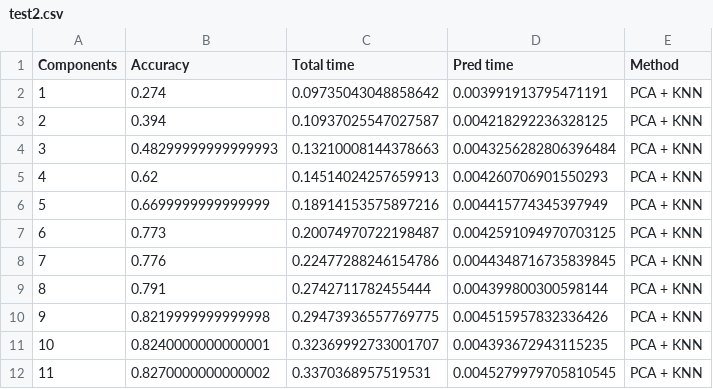
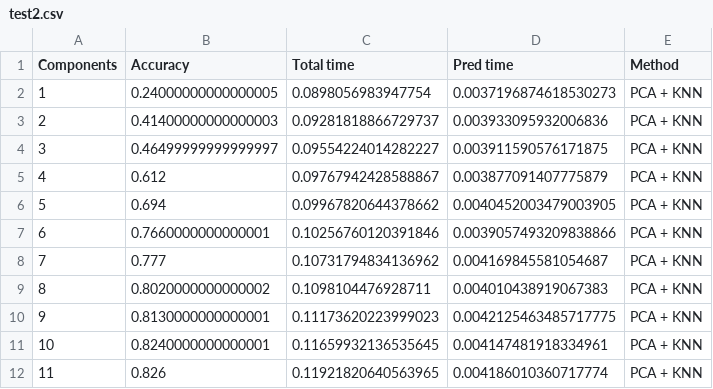
Before and after one commit to brianarrondo/metnum-tp2, a CSV file: notebooks/tests_csv/test2.csv, drawn as a sheet; only a part is shown; the diff covers the shown part only.

```diff
--- a/notebooks/tests_csv/test2.csv
+++ b/notebooks/tests_csv/test2.csv
@@ -1,12 +1,12 @@
 Components,Accuracy,Total time,Pred time,Method
-1,0.274,0.09735043048858642,0.003991913795471191,PCA + KNN
-2,0.394,0.10937025547027587,0.004218292236328125,PCA + KNN
-3,0.48299999999999993,0.13210008144378663,0.0043256282806396484,PCA + KNN
-4,0.62,0.14514024257659913,0.004260706901550293,PCA + KNN
-5,0.6699999999999999,0.18914153575897216,0.004415774345397949,PCA + KNN
-6,0.773,0.20074970722198487,0.0042591094970703125,PCA + KNN
-7,0.776,0.22477288246154786,0.0044348716735839845,PCA + KNN
-8,0.791,0.2742711782455444,0.004399800300598144,PCA + KNN
-9,0.8219999999999998,0.29473936557769775,0.004515957832336426,PCA + KNN
-10,0.8240000000000001,0.32369992733001707,0.004393672943115235,PCA + KNN
-11,0.8270000000000002,0.3370368957519531,0.0045279979705810545,PCA + KNN
+1,0.24000000000000005,0.0898056983947754,0.0037196874618530273,PCA + KNN
+2,0.41400000000000003,0.09281818866729737,0.003933095932006836,PCA + KNN
+3,0.46499999999999997,0.09554224014282227,0.003911590576171875,PCA + KNN
+4,0.612,0.09767942428588867,0.003877091407775879,PCA + KNN
+5,0.694,0.09967820644378662,0.0040452003479003905,PCA + KNN
+6,0.7660000000000001,0.10256760120391846,0.0039057493209838866,PCA + KNN
+7,0.777,0.10731794834136962,0.004169845581054687,PCA + KNN
+8,0.8020000000000002,0.1098104476928711,0.004010438919067383,PCA + KNN
+9,0.8130000000000001,0.11173620223999023,0.0042125463485717775,PCA + KNN
+10,0.8240000000000001,0.11659932136535645,0.004147481918334961,PCA + KNN
+11,0.826,0.11921820640563965,0.004186010360717774,PCA + KNN
```
Also changed, not shown: 54 edited cells elsewhere in this file, notebooks/tests_csv/test1.csv, notebooks/tests_csv/test3.csv, 3 other files.
